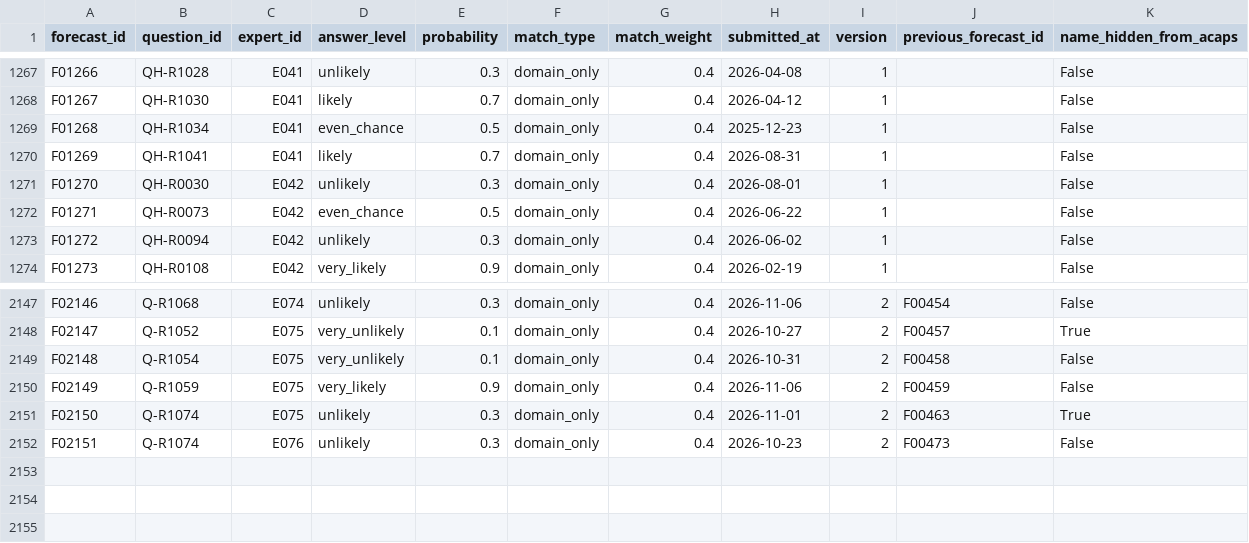
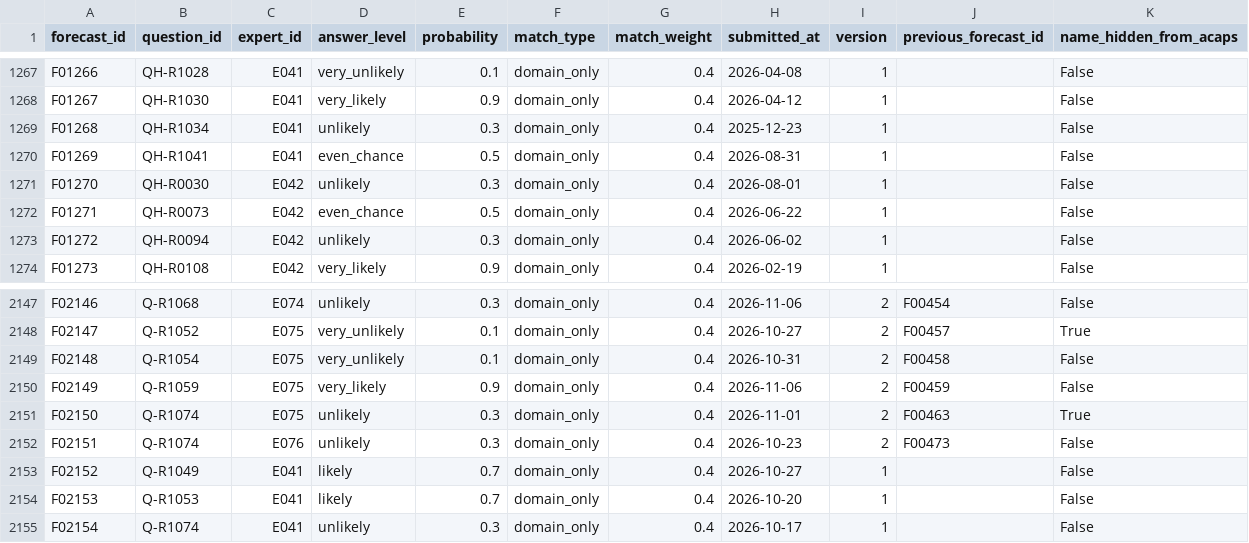
Before and after one commit to DariaIlieva250177/hack4good8_aisheep, a CSV file: data/synthetic/forecasts.csv, drawn as a sheet; only a part is shown, gaps mark what is left out; the diff covers the shown part only; the diff names each change by its address in the sheet, - before the commit and + after, or states it on an @@ line.

```diff
--- a/data/synthetic/forecasts.csv
+++ b/data/synthetic/forecasts.csv
-D1267 (answer_level): unlikely
+D1267 (answer_level): very_unlikely
-E1267 (probability): 0.3
+E1267 (probability): 0.1
-D1268 (answer_level): likely
+D1268 (answer_level): very_likely
-E1268 (probability): 0.7
+E1268 (probability): 0.9
-D1269 (answer_level): even_chance
+D1269 (answer_level): unlikely
-E1269 (probability): 0.5
+E1269 (probability): 0.3
-D1270 (answer_level): likely
+D1270 (answer_level): even_chance
-E1270 (probability): 0.7
+E1270 (probability): 0.5
+row 2153: F02152 | Q-R1049 | E041 | likely | 0.7 | domain_only | 0.4 | 2026-10-27 | 1 |  | False
+row 2154: F02153 | Q-R1053 | E041 | likely | 0.7 | domain_only | 0.4 | 2026-10-20 | 1 |  | False
+row 2155: F02154 | Q-R1074 | E041 | unlikely | 0.3 | domain_only | 0.4 | 2026-10-17 | 1 |  | False
```
Also changed, not shown: 36 edited cells elsewhere in this file, data/synthetic/card_swipes.csv, data/synthetic/ranks.csv, 45 other files.
